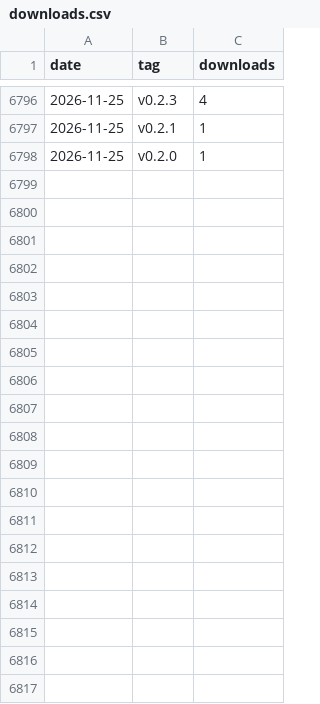
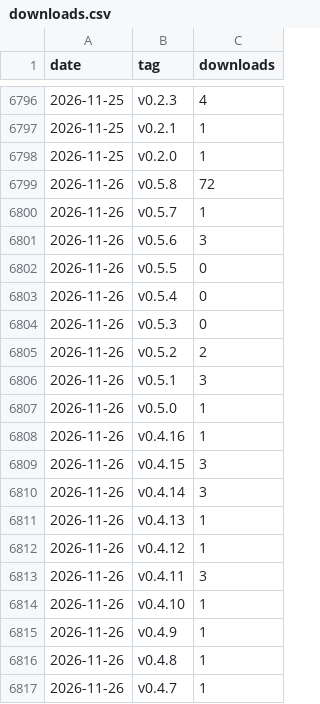
Before and after one commit to kunsumer/yeogi-md-editor, a CSV file: docs/stats/downloads.csv, drawn as a sheet; only a part is shown, gaps mark what is left out; the diff covers the shown part only; the diff names each change by its address in the sheet, - before the commit and + after, or states it on an @@ line.

```diff
--- a/docs/stats/downloads.csv
+++ b/docs/stats/downloads.csv
+row 6799: 2026-11-26 | v0.5.8 | 72
+row 6800: 2026-11-26 | v0.5.7 | 1
+row 6801: 2026-11-26 | v0.5.6 | 3
+row 6802: 2026-11-26 | v0.5.5 | 0
+row 6803: 2026-11-26 | v0.5.4 | 0
+row 6804: 2026-11-26 | v0.5.3 | 0
+row 6805: 2026-11-26 | v0.5.2 | 2
+row 6806: 2026-11-26 | v0.5.1 | 3
+row 6807: 2026-11-26 | v0.5.0 | 1
+row 6808: 2026-11-26 | v0.4.16 | 1
+row 6809: 2026-11-26 | v0.4.15 | 3
+row 6810: 2026-11-26 | v0.4.14 | 3
+row 6811: 2026-11-26 | v0.4.13 | 1
+row 6812: 2026-11-26 | v0.4.12 | 1
+row 6813: 2026-11-26 | v0.4.11 | 3
+row 6814: 2026-11-26 | v0.4.10 | 1
+row 6815: 2026-11-26 | v0.4.9 | 1
+row 6816: 2026-11-26 | v0.4.8 | 1
+row 6817: 2026-11-26 | v0.4.7 | 1
```
Also changed, not shown: 17 added rows elsewhere in this file.
